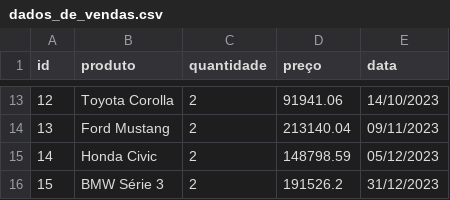
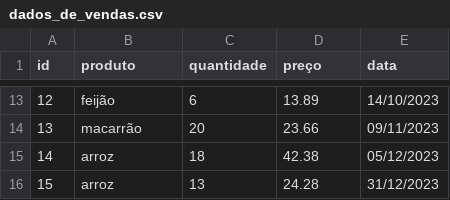
Before and after one commit to felipecsr/analise-datalake-movies-aws, a CSV file: Sprint01/desafio/ecommerce/dados_de_vendas.csv, drawn as a sheet; only a part is shown, gaps mark what is left out; the diff covers the shown part only.

```diff
--- a/Sprint01/desafio/ecommerce/dados_de_vendas.csv
+++ b/Sprint01/desafio/ecommerce/dados_de_vendas.csv
@@ -13,4 +13,4 @@ id,produto,quantidade,preço,data
-12,Toyota Corolla,2,91941.06,14/10/2023
-13,Ford Mustang,2,213140.04,09/11/2023
-14,Honda Civic,2,148798.59,05/12/2023
-15,BMW Série 3,2,191526.2,31/12/2023
+12,feijão,6,13.89,14/10/2023
+13,macarrão,20,23.66,09/11/2023
+14,arroz,18,42.38,05/12/2023
+15,arroz,13,24.28,31/12/2023
```
Also changed, not shown: 33 edited cells elsewhere in this file, 3 other files.
